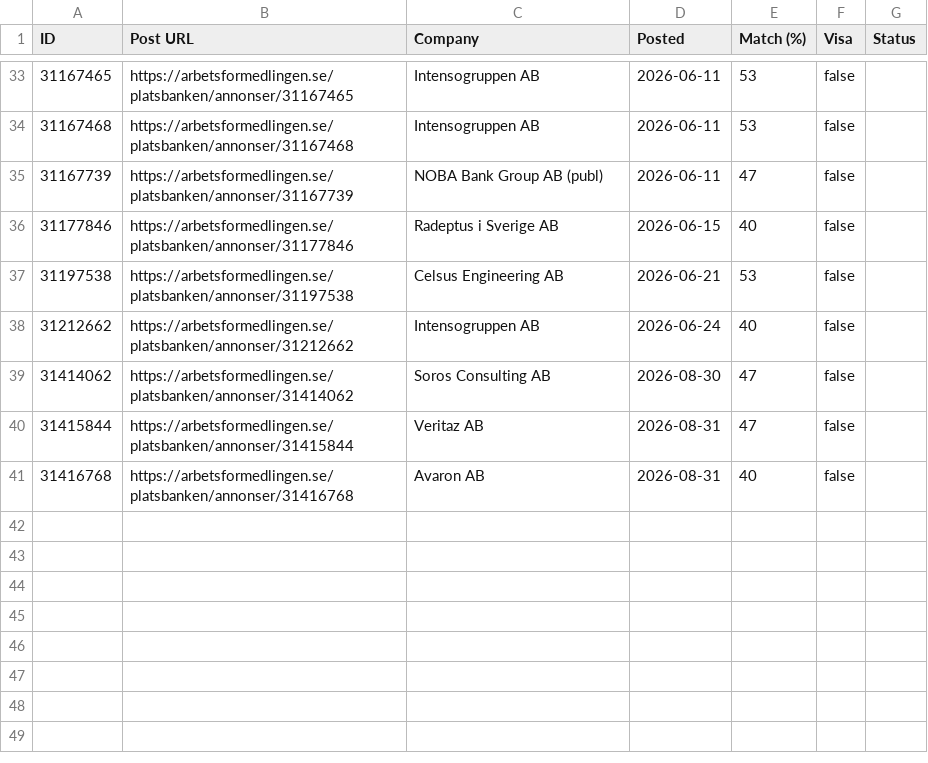
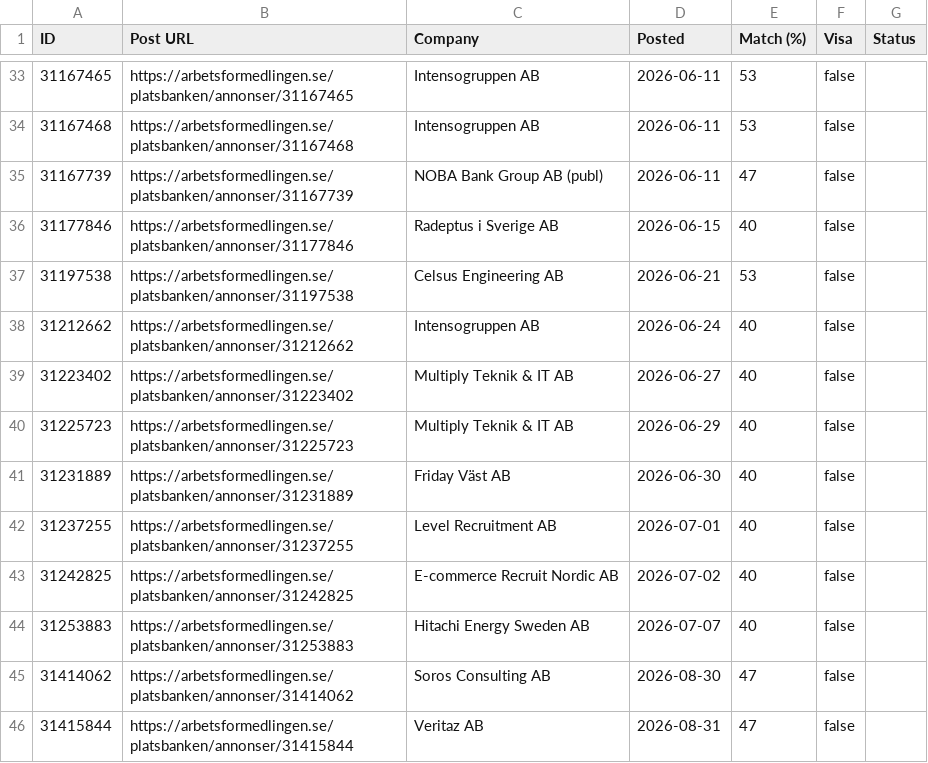
Before and after one commit to miroljub1995/job-posts, a CSV file: arbetsformedlingen.se/jobs.csv, drawn as a sheet; only a part is shown, gaps mark what is left out; the shorter side is filled out with more unchanged rows; the diff names each change by its address in the sheet, - before the commit and + after, or states it on an @@ line.

```diff
--- a/arbetsformedlingen.se/jobs.csv
+++ b/arbetsformedlingen.se/jobs.csv
+row 39: 31223402 | https://arbetsformedlingen.se/platsbanken/annonser/31223402 | Multiply Teknik & IT AB | 2026-06-27 | 40 | false
+row 40: 31225723 | https://arbetsformedlingen.se/platsbanken/annonser/31225723 | Multiply Teknik & IT AB | 2026-06-29 | 40 | false
+row 41: 31231889 | https://arbetsformedlingen.se/platsbanken/annonser/31231889 | Friday Väst AB | 2026-06-30 | 40 | false
+row 42: 31237255 | https://arbetsformedlingen.se/platsbanken/annonser/31237255 | Level Recruitment AB | 2026-07-01 | 40 | false
+row 43: 31242825 | https://arbetsformedlingen.se/platsbanken/annonser/31242825 | E-commerce Recruit Nordic AB | 2026-07-02 | 40 | false
+row 44: 31253883 | https://arbetsformedlingen.se/platsbanken/annonser/31253883 | Hitachi Energy Sweden AB | 2026-07-07 | 40 | false
```
Also changed, not shown: arbetsformedlingen.se/scan-log.csv, 1 other file.
